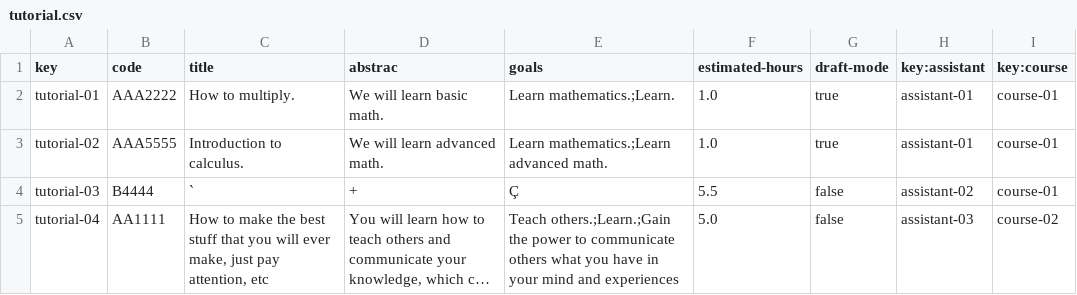
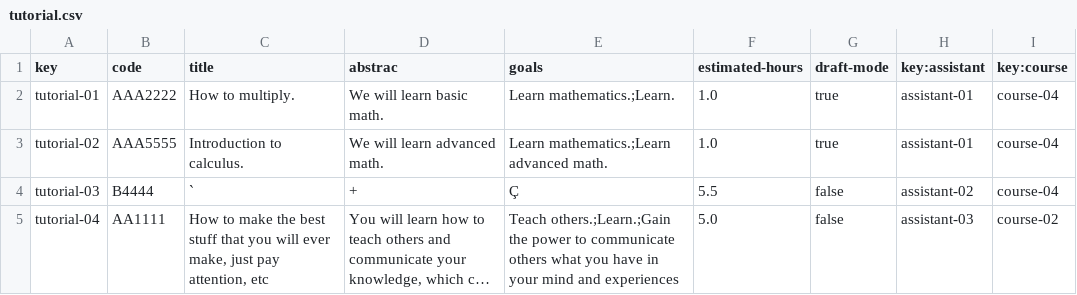
Before and after one commit to pgmarc/DP2-Project-C2.04.05, a CSV file: src/main/webapp/WEB-INF/resources/sample-data/tutorial.csv, drawn as a sheet; long unchanged cells end in …; the diff names each change by its address in the sheet, - before the commit and + after, or states it on an @@ line.

```diff
--- a/src/main/webapp/WEB-INF/resources/sample-data/tutorial.csv
+++ b/src/main/webapp/WEB-INF/resources/sample-data/tutorial.csv
-I2:I4 (key:course): course-01
+I2:I4 (key:course): course-04
```
Also changed, not shown: 15 other files.
